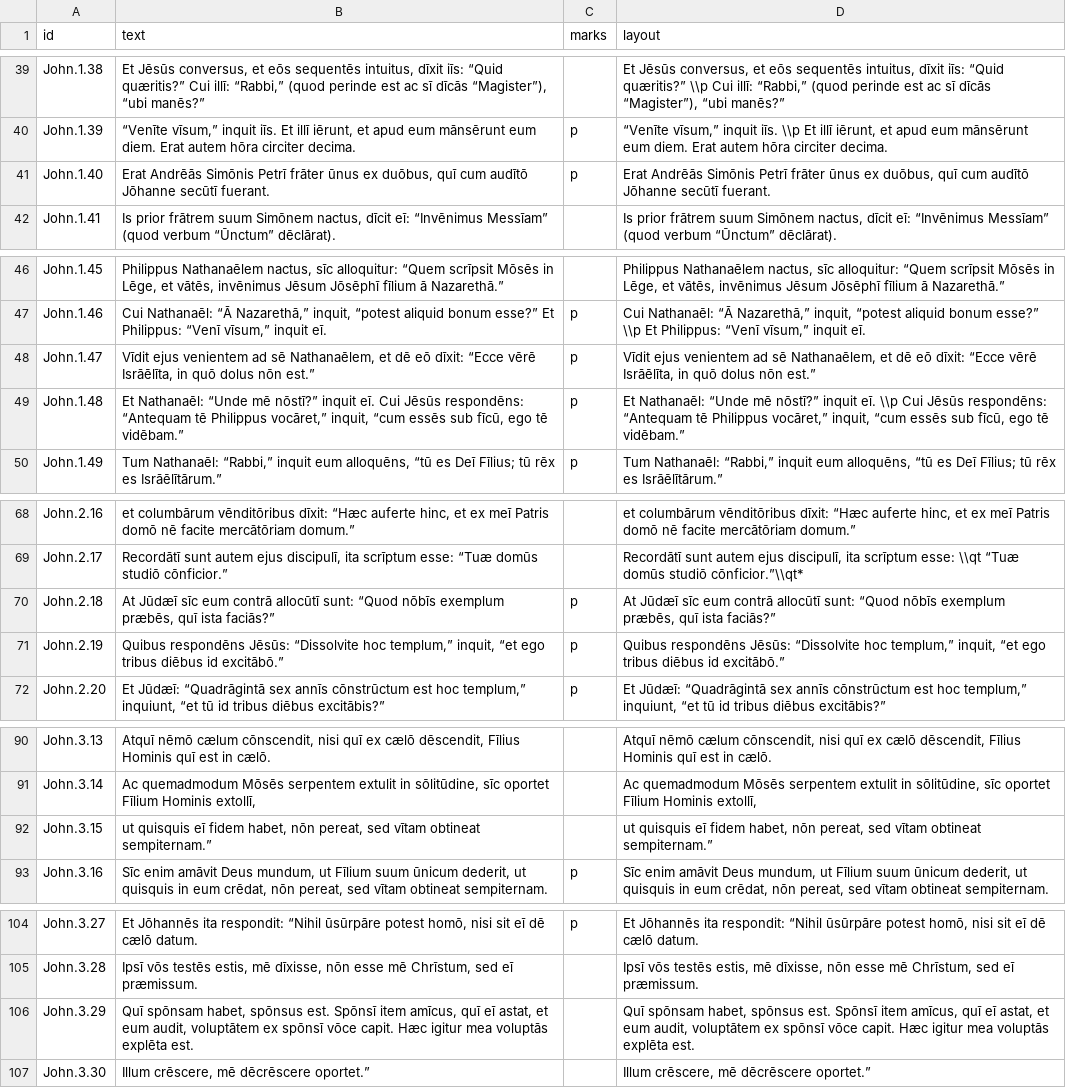
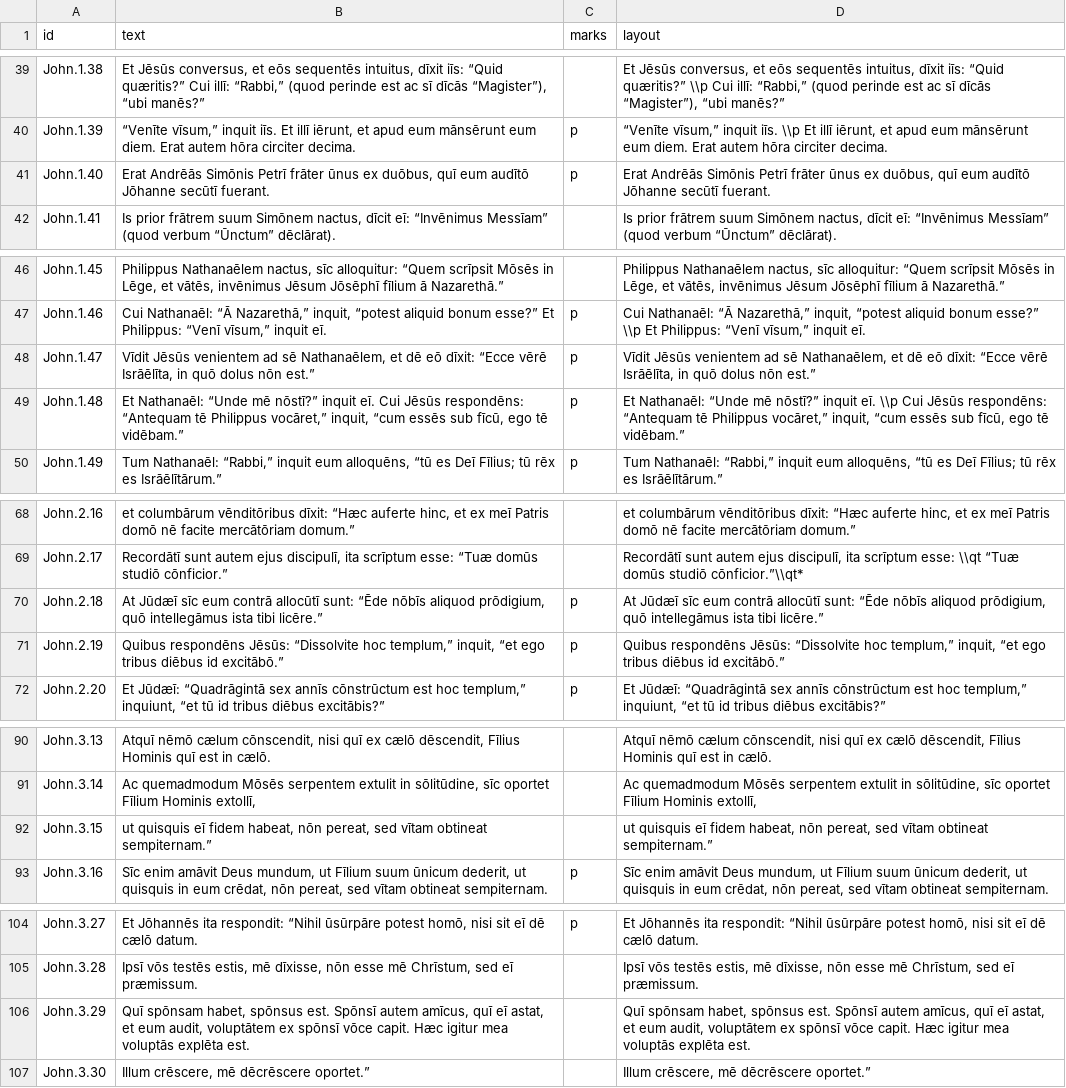
Before and after one commit to njand/biblia-castellionis, a TSV file: data/gold/John.tsv, drawn as a sheet; only a part is shown, gaps mark what is left out; the diff covers the shown part only.

```diff
--- a/data/gold/John.tsv
+++ b/data/gold/John.tsv
@@ -40,3 +40,3 @@ John.1.38	Et Jēsūs conversus, et eōs sequentēs intuitus, dīxit iīs: “Qui
 John.1.39	“Venīte vīsum,” inquit iīs. Et illī iērunt, et apud eum mānsērunt eum diem. Erat autem hōra circiter decima.	p	“Venīte vīsum,” inquit iīs. \\p Et illī iērunt, et apud eum mānsērunt eum diem. Erat autem hōra circiter decima.
-John.1.40	Erat Andrēās Simōnis Petrī frāter ūnus ex duōbus, quī cum audītō Jōhanne secūtī fuerant.	p	Erat Andrēās Simōnis Petrī frāter ūnus ex duōbus, quī cum audītō Jōhanne secūtī fuerant.
+John.1.40	Erat Andrēās Simōnis Petrī frāter ūnus ex duōbus, quī eum audītō Jōhanne secūtī fuerant.	p	Erat Andrēās Simōnis Petrī frāter ūnus ex duōbus, quī eum audītō Jōhanne secūtī fuerant.
 John.1.41	Is prior frātrem suum Simōnem nactus, dīcit eī: “Invēnimus Messīam” (quod verbum “Ūnctum” dēclārat).		Is prior frātrem suum Simōnem nactus, dīcit eī: “Invēnimus Messīam” (quod verbum “Ūnctum” dēclārat).
@@ -47,3 +47,3 @@ John.1.45	Philippus Nathanaēlem nactus, sīc alloquitur: “Quem scrīpsit Mōs
 John.1.46	Cui Nathanaēl: “Ā Nazarethā,” inquit, “potest aliquid bonum esse?” Et Philippus: “Venī vīsum,” inquit eī.	p	Cui Nathanaēl: “Ā Nazarethā,” inquit, “potest aliquid bonum esse?” \\p Et Philippus: “Venī vīsum,” inquit eī.
-John.1.47	Vīdit ejus venientem ad sē Nathanaēlem, et dē eō dīxit: “Ecce vērē Isrāēlīta, in quō dolus nōn est.”	p	Vīdit ejus venientem ad sē Nathanaēlem, et dē eō dīxit: “Ecce vērē Isrāēlīta, in quō dolus nōn est.”
+John.1.47	Vīdit Jēsūs venientem ad sē Nathanaēlem, et dē eō dīxit: “Ecce vērē Isrāēlīta, in quō dolus nōn est.”	p	Vīdit Jēsūs venientem ad sē Nathanaēlem, et dē eō dīxit: “Ecce vērē Isrāēlīta, in quō dolus nōn est.”
 John.1.48	Et Nathanaēl: “Unde mē nōstī?” inquit eī. Cui Jēsūs respondēns: “Antequam tē Philippus vocāret,” inquit, “cum essēs sub fīcū, ego tē vidēbam.”	p	Et Nathanaēl: “Unde mē nōstī?” inquit eī. \\p Cui Jēsūs respondēns: “Antequam tē Philippus vocāret,” inquit, “cum essēs sub fīcū, ego tē vidēbam.”
@@ -69,3 +69,3 @@ John.2.16	et columbārum vēnditōribus dīxit: “Hæc auferte hinc, et ex meī
 John.2.17	Recordātī sunt autem ejus discipulī, ita scrīptum esse: “Tuæ domūs studiō cōnficior.”		Recordātī sunt autem ejus discipulī, ita scrīptum esse: \\qt “Tuæ domūs studiō cōnficior.”\\qt*
-John.2.18	At Jūdæī sīc eum contrā allocūtī sunt: “Quod nōbīs exemplum præbēs, quī ista faciās?”	p	At Jūdæī sīc eum contrā allocūtī sunt: “Quod nōbīs exemplum præbēs, quī ista faciās?”
+John.2.18	At Jūdæī sīc eum contrā allocūtī sunt: “Ēde nōbīs aliquod prōdigium, quō intellegāmus ista tibi licēre.”	p	At Jūdæī sīc eum contrā allocūtī sunt: “Ēde nōbīs aliquod prōdigium, quō intellegāmus ista tibi licēre.”
 John.2.19	Quibus respondēns Jēsūs: “Dissolvite hoc templum,” inquit, “et ego tribus diēbus id excitābō.”	p	Quibus respondēns Jēsūs: “Dissolvite hoc templum,” inquit, “et ego tribus diēbus id excitābō.”
@@ -91,3 +91,3 @@ John.3.13	Atquī nēmō cælum cōnscendit, nisi quī ex cælō dēscendit, Fīl
 John.3.14	Ac quemadmodum Mōsēs serpentem extulit in sōlitūdine, sīc oportet Fīlium Hominis extollī,		Ac quemadmodum Mōsēs serpentem extulit in sōlitūdine, sīc oportet Fīlium Hominis extollī,
-John.3.15	ut quisquis eī fidem habet, nōn pereat, sed vītam obtineat sempiternam.”		ut quisquis eī fidem habet, nōn pereat, sed vītam obtineat sempiternam.”
+John.3.15	ut quisquis eī fidem habeat, nōn pereat, sed vītam obtineat sempiternam.”		ut quisquis eī fidem habeat, nōn pereat, sed vītam obtineat sempiternam.”
 John.3.16	Sīc enim amāvit Deus mundum, ut Fīlium suum ūnicum dederit, ut quisquis in eum crēdat, nōn pereat, sed vītam obtineat sempiternam.	p	Sīc enim amāvit Deus mundum, ut Fīlium suum ūnicum dederit, ut quisquis in eum crēdat, nōn pereat, sed vītam obtineat sempiternam.
@@ -105,3 +105,3 @@ John.3.27	Et Jōhannēs ita respondit: “Nihil ūsūrpāre potest homō, nisi s
 John.3.28	Ipsī vōs testēs estis, mē dīxisse, nōn esse mē Chrīstum, sed eī præmissum.		Ipsī vōs testēs estis, mē dīxisse, nōn esse mē Chrīstum, sed eī præmissum.
-John.3.29	Quī spōnsam habet, spōnsus est. Spōnsī item amīcus, quī eī astat, et eum audit, voluptātem ex spōnsī vōce capit. Hæc igitur mea voluptās explēta est.		Quī spōnsam habet, spōnsus est. Spōnsī item amīcus, quī eī astat, et eum audit, voluptātem ex spōnsī vōce capit. Hæc igitur mea voluptās explēta est.
+John.3.29	Quī spōnsam habet, spōnsus est. Spōnsī autem amīcus, quī eī astat, et eum audit, voluptātem ex spōnsī vōce capit. Hæc igitur mea voluptās explēta est.		Quī spōnsam habet, spōnsus est. Spōnsī autem amīcus, quī eī astat, et eum audit, voluptātem ex spōnsī vōce capit. Hæc igitur mea voluptās explēta est.
 John.3.30	Illum crēscere, mē dēcrēscere oportet.”		Illum crēscere, mē dēcrēscere oportet.”
```
Also changed, not shown: 2 edited cells elsewhere in this file, data/gold/Luke.tsv, data/gold/Mark.tsv, 12 other files.
